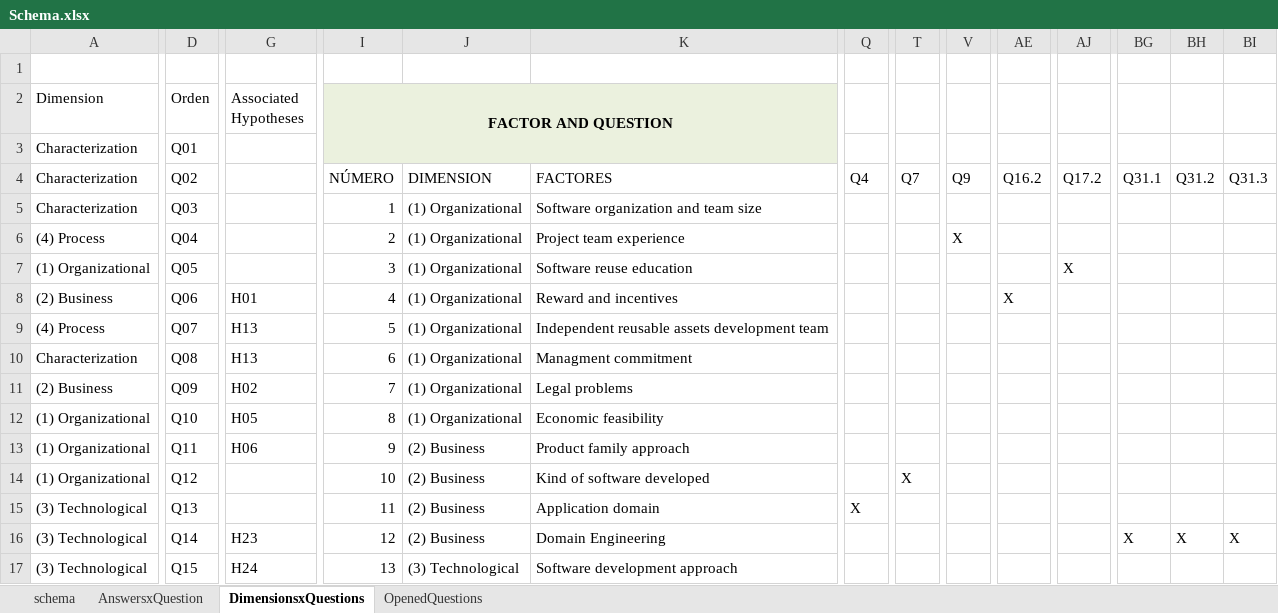
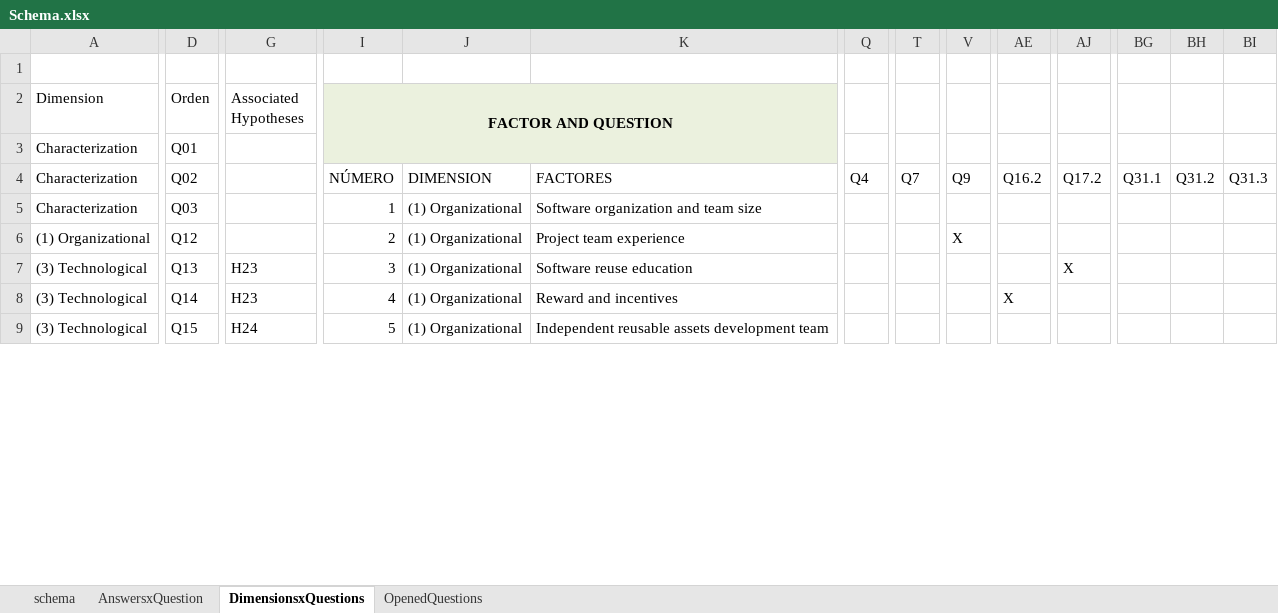
Before and after one commit to LuisaRestrepo/Proyecto_Investigacion, an Excel workbook: Schema.xlsx, sheet DimensionsxQuestions, drawn as a sheet; only a part is shown, gaps mark what is left out; values as stored, in another font and other column widths than the file's, no borders; table styles not drawn; removed rows and columns are numbered as before the commit, all else as after; rows hold the shown columns only; the diff covers the shown part only; the diff names each change by its address in the sheet, - before the commit and + after, or states it on an @@ line.

```diff
--- a/Schema.xlsx (sheet DimensionsxQuestions)
+++ b/Schema.xlsx (sheet DimensionsxQuestions)
-row 6: (4) Process | Q04 |  | 2 | (1) Organizational | Project team experience |  |  | X
-row 7: (1) Organizational | Q05 |  | 3 | (1) Organizational | Software reuse education |  |  |  |  | X
-row 8: (2) Business | Q06 | H01 | 4 | (1) Organizational | Reward and incentives |  |  |  | X
-row 9: (4) Process | Q07 | H13 | 5 | (1) Organizational | Independent reusable assets development team
-row 10: Characterization | Q08 | H13 | 6 | (1) Organizational | Managment commitment
-row 11: (2) Business | Q09 | H02 | 7 | (1) Organizational | Legal problems
-row 12: (1) Organizational | Q10 | H05 | 8 | (1) Organizational | Economic feasibility
-row 13: (1) Organizational | Q11 | H06 | 9 | (2) Business | Product family approach
-I6 (FACTOR AND QUESTION): 10
+I6 (FACTOR AND QUESTION): 2
-J6:J8: (2) Business
+J6:J8: (1) Organizational
-K6: Kind of software developed
+K6: Project team experience
-T6: X
+T6: (empty)
-V6: (empty)
+V6: X
-G7 (Associated Hypotheses): (empty)
+G7 (Associated Hypotheses): H23
-I7 (FACTOR AND QUESTION): 11
+I7 (FACTOR AND QUESTION): 3
-K7: Application domain
+K7: Software reuse education
-Q7: X
+Q7: (empty)
-AJ7: (empty)
+AJ7: X
-I8 (FACTOR AND QUESTION): 12
+I8 (FACTOR AND QUESTION): 4
-K8: Domain Engineering
+K8: Reward and incentives
-AE8: (empty)
+AE8: X
-BG8: X
+BG8: (empty)
-BH8: X
+BH8: (empty)
-BI8: X
+BI8: (empty)
-I9 (FACTOR AND QUESTION): 13
+I9 (FACTOR AND QUESTION): 5
-J9: (3) Technological
+J9: (1) Organizational
-K9: Software development approach
+K9: Independent reusable assets development team
```
Also changed, not shown: 8 added rows and 138 edited cells elsewhere in this sheet, formulas that keep their value, 2 other files.
